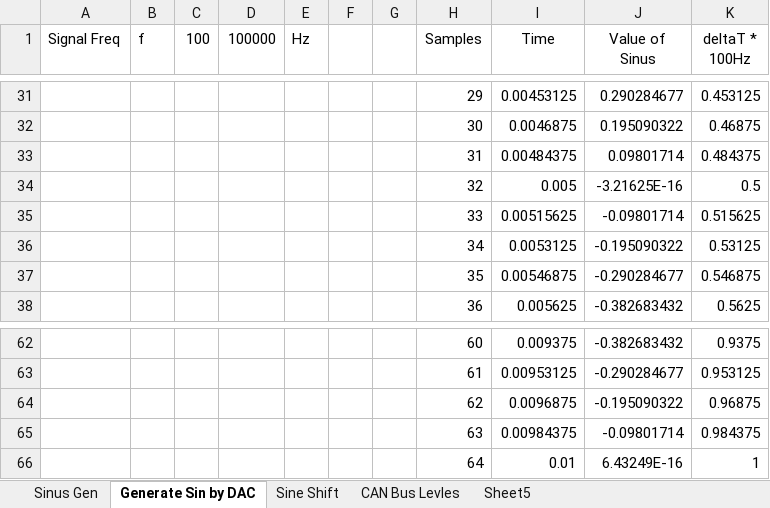
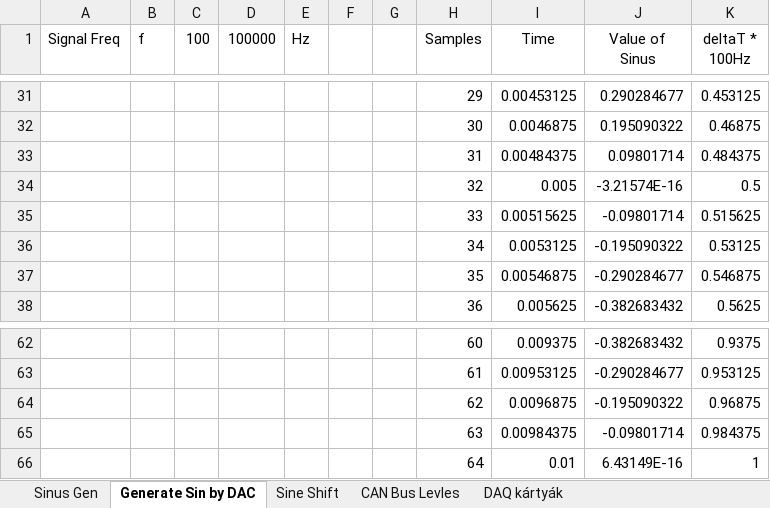
Before and after one commit to marrob/Knv.Instr, an Excel workbook: Examples/DAQ.xlsx, sheet Generate Sin by DAC, drawn as a sheet; only a part is shown, gaps mark what is left out; values as stored, in another font and other column widths than the file's, no borders; charts and pictures not drawn; the diff names each change by its address in the sheet, - before the commit and + after, or states it on an @@ line.

```diff
--- a/Examples/DAQ.xlsx (sheet Generate Sin by DAC)
+++ b/Examples/DAQ.xlsx (sheet Generate Sin by DAC)
-sheet tab: Sheet5
+sheet tab: DAQ kártyák
-J34 (Value of Sinus): -3.21625E-16
+J34 (Value of Sinus): -3.21574E-16
-J66 (Value of Sinus): 6.43249E-16
+J66 (Value of Sinus): 6.43149E-16
```
Also changed, not shown: sheet DAQ kártyák, sheet Sine Shift, charts or pictures, 9 other files.
